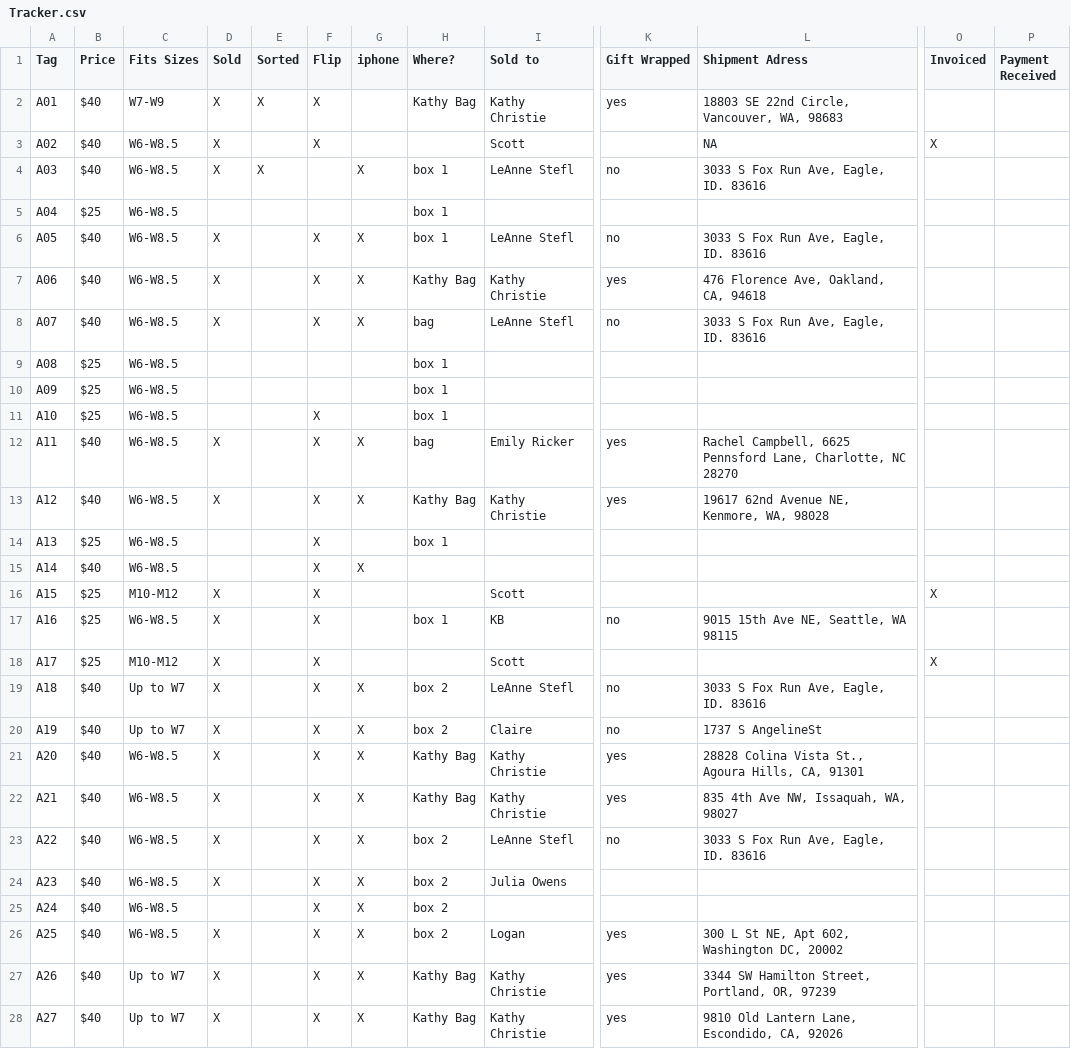
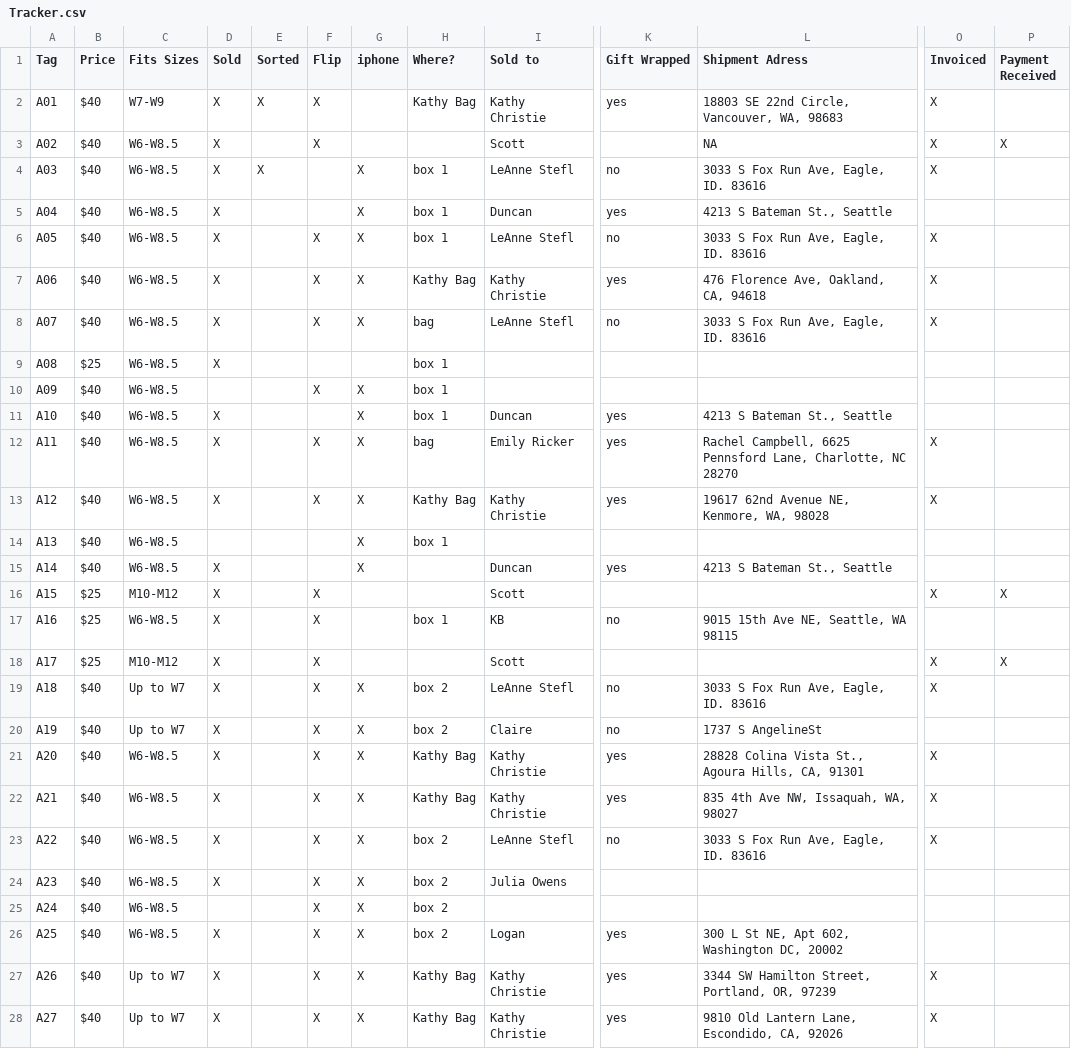
Before and after one commit to sspiel4/SlipFundraiser, a CSV file: Tracker.csv, drawn as a sheet; only a part is shown, gaps mark what is left out; the diff covers the shown part only; the diff names each change by its address in the sheet, - before the commit and + after, or states it on an @@ line.

Commit message:
added to slip tracker, updated photos

```diff
--- a/Tracker.csv
+++ b/Tracker.csv
-O2 (Invoiced): (empty)
+O2 (Invoiced): X
-P3 (Payment Received): (empty)
+P3 (Payment Received): X
-O4 (Invoiced): (empty)
+O4 (Invoiced): X
-B5 (Price): $25
+B5 (Price): $40
-D5 (Sold): (empty)
+D5 (Sold): X
-G5 (iphone): (empty)
+G5 (iphone): X
-I5 (Sold to): (empty)
+I5 (Sold to): Duncan
-K5 (Gift Wrapped): (empty)
+K5 (Gift Wrapped): yes
-L5 (Shipment Adress): (empty)
+L5 (Shipment Adress): 4213 S Bateman St., Seattle
-O6:O8 (Invoiced): (empty)
+O6:O8 (Invoiced): X
-D9 (Sold): (empty)
+D9 (Sold): X
-B10:B11 (Price): $25
+B10:B11 (Price): $40
-F10 (Flip): (empty)
+F10 (Flip): X
-G10:G11 (iphone): (empty)
+G10:G11 (iphone): X
-D11 (Sold): (empty)
+D11 (Sold): X
-F11 (Flip): X
+F11 (Flip): (empty)
-I11 (Sold to): (empty)
+I11 (Sold to): Duncan
-K11 (Gift Wrapped): (empty)
+K11 (Gift Wrapped): yes
-L11 (Shipment Adress): (empty)
+L11 (Shipment Adress): 4213 S Bateman St., Seattle
-O12:O13 (Invoiced): (empty)
+O12:O13 (Invoiced): X
-B14 (Price): $25
+B14 (Price): $40
-F14:F15 (Flip): X
+F14:F15 (Flip): (empty)
-G14 (iphone): (empty)
+G14 (iphone): X
-D15 (Sold): (empty)
+D15 (Sold): X
-I15 (Sold to): (empty)
+I15 (Sold to): Duncan
-K15 (Gift Wrapped): (empty)
+K15 (Gift Wrapped): yes
-L15 (Shipment Adress): (empty)
+L15 (Shipment Adress): 4213 S Bateman St., Seattle
-P16 (Payment Received): (empty)
+P16 (Payment Received): X
-P18 (Payment Received): (empty)
+P18 (Payment Received): X
-O19 (Invoiced): (empty)
+O19 (Invoiced): X
-O21:O23 (Invoiced): (empty)
+O21:O23 (Invoiced): X
-O27:O28 (Invoiced): (empty)
+O27:O28 (Invoiced): X
```
Also changed, not shown: 13 edited cells elsewhere in this file, 24 other files.
